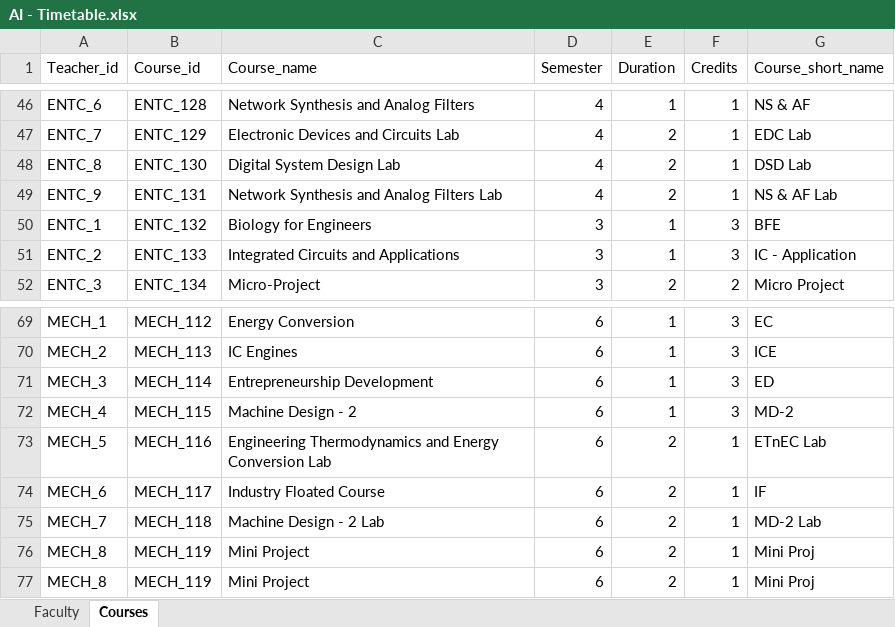
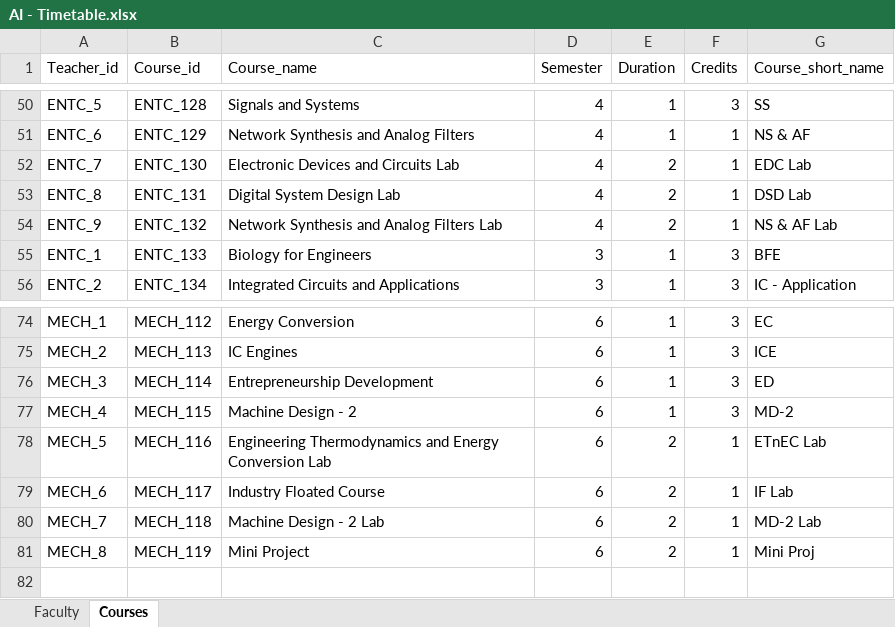
Before and after one commit to Siddhesh4501/AI-Project, an Excel workbook: AI - Timetable.xlsx, sheet Courses, drawn as a sheet; only a part is shown, gaps mark what is left out; values as stored, in another font and other column widths than the file's, no borders; removed rows and columns are numbered as before the commit, all else as after; the diff covers the shown part only; the diff names each change by its address in the sheet, - before the commit and + after, or states it on an @@ line.

```diff
--- a/AI - Timetable.xlsx (sheet Courses)
+++ b/AI - Timetable.xlsx (sheet Courses)
-A50 (Teacher_id): ENTC_6
+A50 (Teacher_id): ENTC_5
-C50 (Course_name): Network Synthesis and Analog Filters
+C50 (Course_name): Signals and Systems
-F50 (Credits): 1
+F50 (Credits): 3
-G50 (Course_short_name): NS & AF
+G50 (Course_short_name): SS
-A51 (Teacher_id): ENTC_7
+A51 (Teacher_id): ENTC_6
-C51 (Course_name): Electronic Devices and Circuits Lab
+C51 (Course_name): Network Synthesis and Analog Filters
-E51 (Duration): 2
+E51 (Duration): 1
-G51 (Course_short_name): EDC Lab
+G51 (Course_short_name): NS & AF
-A52 (Teacher_id): ENTC_8
+A52 (Teacher_id): ENTC_7
-C52 (Course_name): Digital System Design Lab
+C52 (Course_name): Electronic Devices and Circuits Lab
-G52 (Course_short_name): DSD Lab
+G52 (Course_short_name): EDC Lab
-A53 (Teacher_id): ENTC_9
+A53 (Teacher_id): ENTC_8
-C53 (Course_name): Network Synthesis and Analog Filters Lab
+C53 (Course_name): Digital System Design Lab
-G53 (Course_short_name): NS & AF Lab
+G53 (Course_short_name): DSD Lab
-A54 (Teacher_id): ENTC_1
+A54 (Teacher_id): ENTC_9
-C54 (Course_name): Biology for Engineers
+C54 (Course_name): Network Synthesis and Analog Filters Lab
-D54 (Semester): 3
+D54 (Semester): 4
-E54 (Duration): 1
+E54 (Duration): 2
-F54 (Credits): 3
+F54 (Credits): 1
-G54 (Course_short_name): BFE
+G54 (Course_short_name): NS & AF Lab
-A55 (Teacher_id): ENTC_2
+A55 (Teacher_id): ENTC_1
-C55 (Course_name): Integrated Circuits and Applications
+C55 (Course_name): Biology for Engineers
-G55 (Course_short_name): IC - Application
+G55 (Course_short_name): BFE
-A56 (Teacher_id): ENTC_3
+A56 (Teacher_id): ENTC_2
-C56 (Course_name): Micro-Project
+C56 (Course_name): Integrated Circuits and Applications
-E56 (Duration): 2
+E56 (Duration): 1
-F56 (Credits): 2
+F56 (Credits): 3
-G56 (Course_short_name): Micro Project
+G56 (Course_short_name): IC - Application
-G79 (Course_short_name): IF
+G79 (Course_short_name): IF Lab
-row 76: MECH_8 | MECH_119 | Mini Project | 6 | 2 | 1 | Mini Proj
```
Also changed, not shown: 5 added rows and 59 edited cells elsewhere in this sheet, sheet Faculty, TimeTables/CSE_Sem_5.xlsx, TimeTables/CSE_Sem_6.xlsx, 7 other files.
